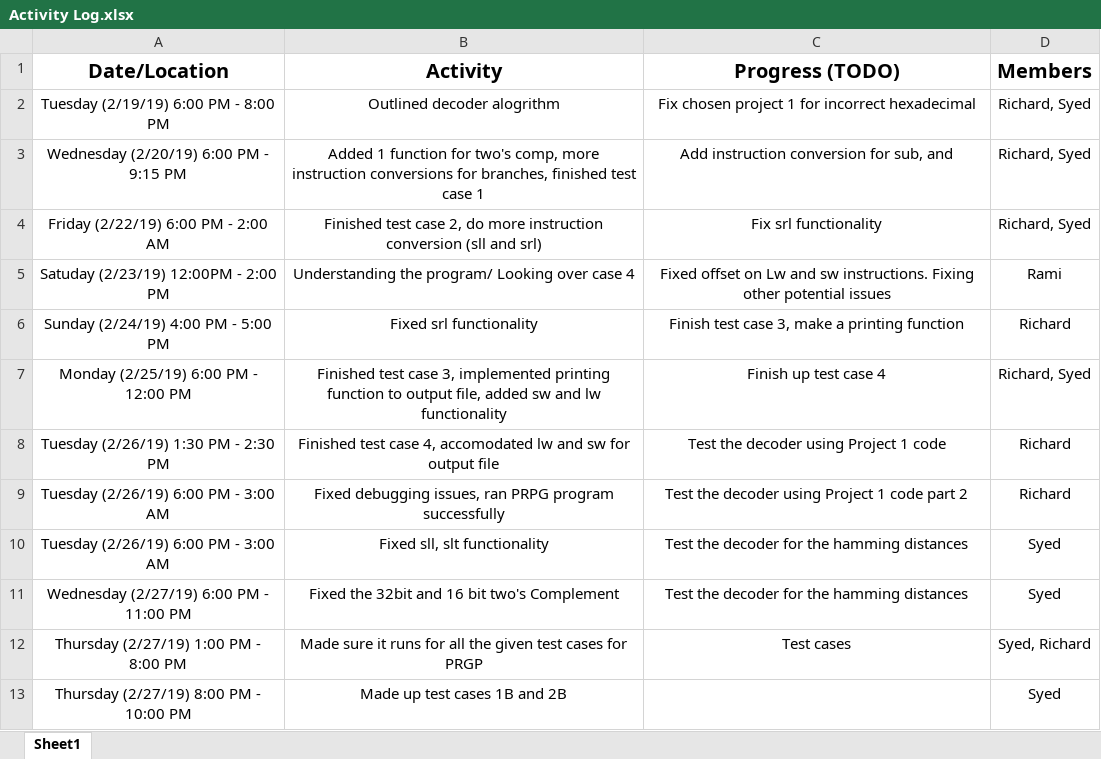
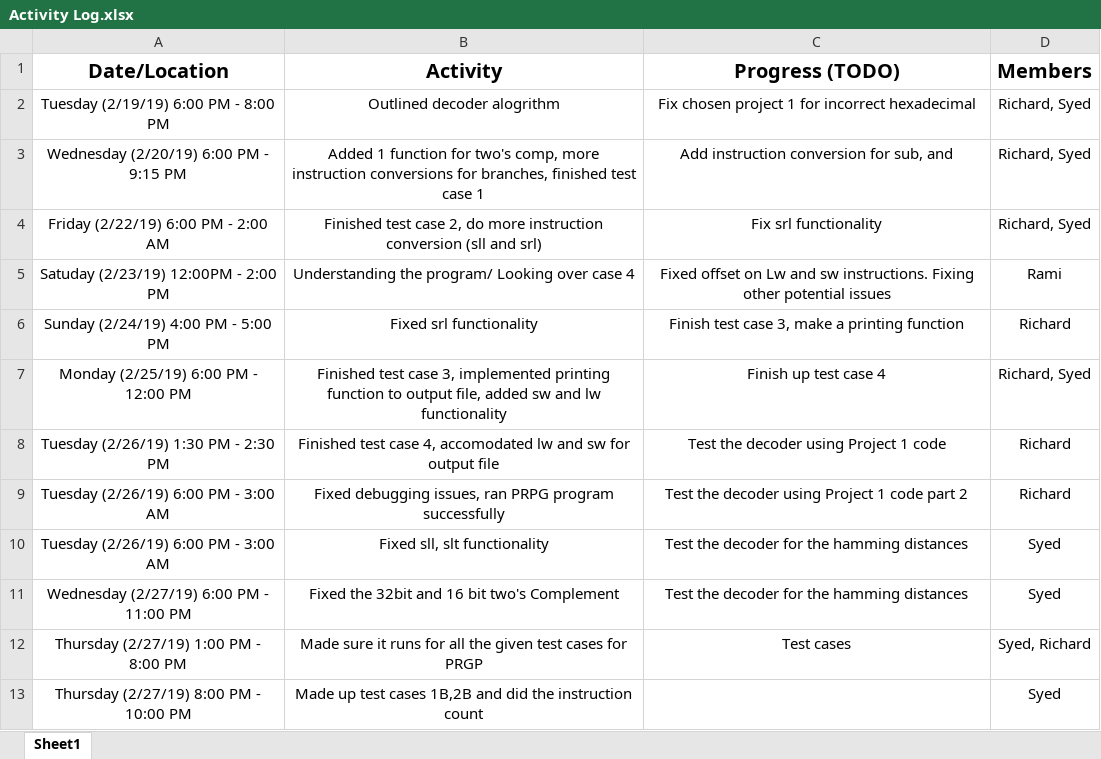
Before and after one commit to deNuru/Hex-Decoder, an Excel workbook: Richard/Activity Log.xlsx, sheet Sheet1, drawn as a sheet; values as stored, in another font and other column widths than the file's, no borders; the diff names each change by its address in the sheet, - before the commit and + after, or states it on an @@ line.

```diff
--- a/Richard/Activity Log.xlsx (sheet Sheet1)
+++ b/Richard/Activity Log.xlsx (sheet Sheet1)
-B13 (Activity): Made up test cases 1B and 2B
+B13 (Activity): Made up test cases 1B,2B and did the instruction count
```
Also changed, not shown: 4 other files.
